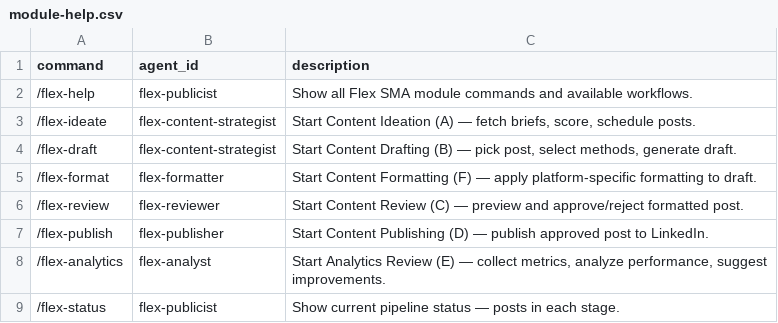
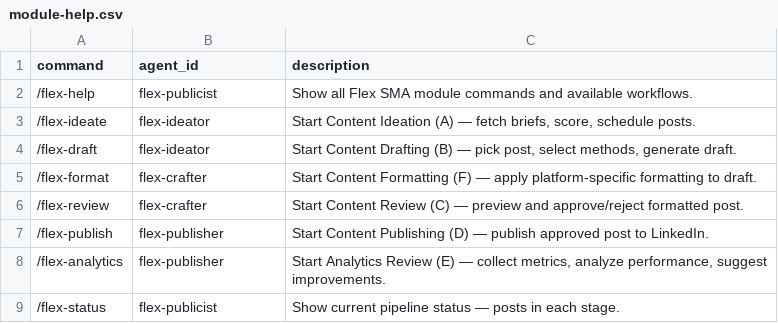
Before and after one commit to CivilEngineersCanAlsoCode/Shipquick, a CSV file: src/modules/atf/projects/social-media-agency/module-help.csv, drawn as a sheet.

Commit message:
feat(sma): P0 critical fixes — 10 reference YAMLs, 7 sidecar instructions, module-help.csv fixed + system prompt made directive with mandatory pre-load

```diff
--- a/src/modules/atf/projects/social-media-agency/module-help.csv
+++ b/src/modules/atf/projects/social-media-agency/module-help.csv
@@ -2,8 +2,8 @@
 "/flex-help","flex-publicist","Show all Flex SMA module commands and available workflows."
-"/flex-ideate","flex-content-strategist","Start Content Ideation (A) — fetch briefs, score, schedule posts."
-"/flex-draft","flex-content-strategist","Start Content Drafting (B) — pick post, select methods, generate draft."
-"/flex-format","flex-formatter","Start Content Formatting (F) — apply platform-specific formatting to draft."
-"/flex-review","flex-reviewer","Start Content Review (C) — preview and approve/reject formatted post."
+"/flex-ideate","flex-ideator","Start Content Ideation (A) — fetch briefs, score, schedule posts."
+"/flex-draft","flex-ideator","Start Content Drafting (B) — pick post, select methods, generate draft."
+"/flex-format","flex-crafter","Start Content Formatting (F) — apply platform-specific formatting to draft."
+"/flex-review","flex-crafter","Start Content Review (C) — preview and approve/reject formatted post."
 "/flex-publish","flex-publisher","Start Content Publishing (D) — publish approved post to LinkedIn."
-"/flex-analytics","flex-analyst","Start Analytics Review (E) — collect metrics, analyze performance, suggest improvements."
+"/flex-analytics","flex-publisher","Start Analytics Review (E) — collect metrics, analyze performance, suggest improvements."
 "/flex-status","flex-publicist","Show current pipeline status — posts in each stage."
```
Also changed, not shown: 7 other files.
